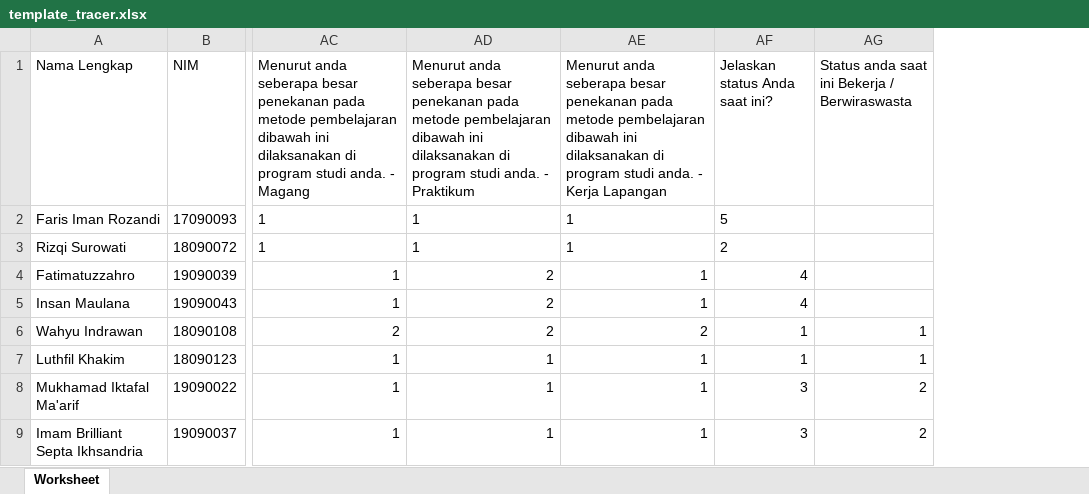
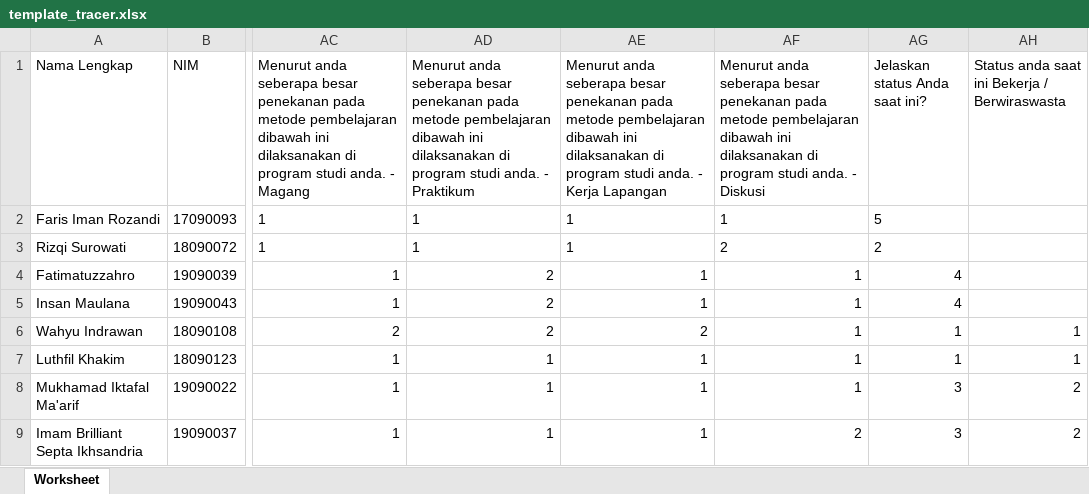
Before and after one commit to silkyafina/TracerStudy, an Excel workbook: public/template/template_tracer.xlsx, sheet Worksheet, drawn as a sheet; only a part is shown, gaps mark what is left out; values as stored, in another font and other column widths than the file's, no borders; conditional formats not drawn; the diff names each change by its address in the sheet, - before the commit and + after, or states it on an @@ line.

Commit message:
update format excel

```diff
--- a/public/template/template_tracer.xlsx (sheet Worksheet)
+++ b/public/template/template_tracer.xlsx (sheet Worksheet)
+column AF, rows 1-9: Menurut anda seberapa besar penekanan pada metode pembelajaran dibawah ini dilaksanakan di program studi anda. - Diskusi | 1 | 2 | 1 | 1 | 1 | 1 | 1 | 2
```
